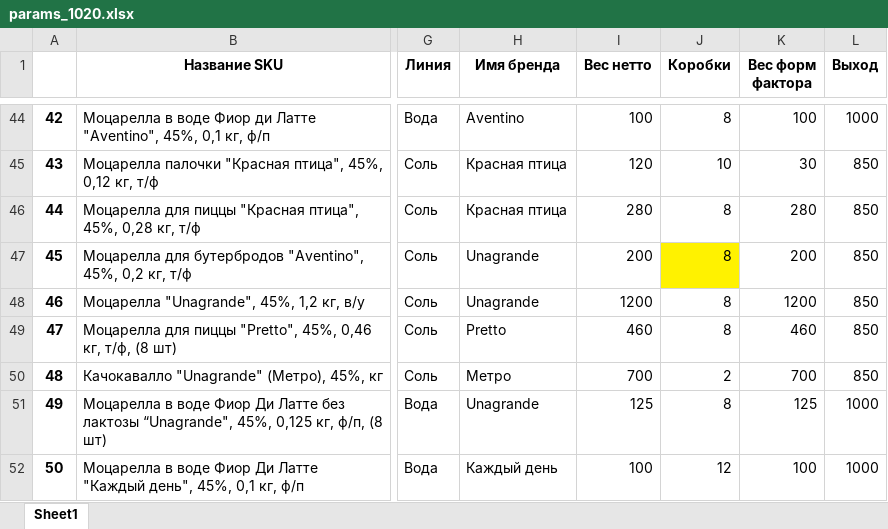
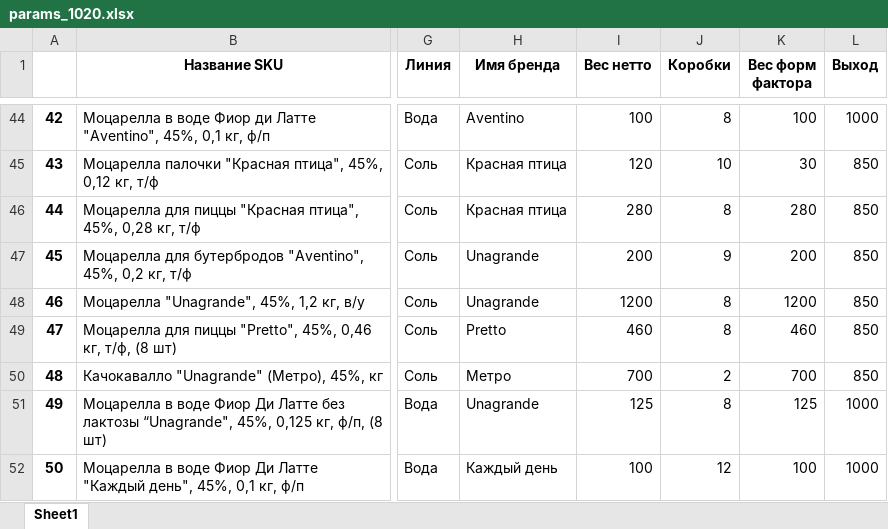
Before and after one commit to nkrokhmal/umalat, an Excel workbook: app/data/params_1020.xlsx, sheet Sheet1, drawn as a sheet; only a part is shown, gaps mark what is left out; values as stored, in another font and other column widths than the file's, no borders; the diff names each change by its address in the sheet, - before the commit and + after, or states it on an @@ line.

```diff
--- a/app/data/params_1020.xlsx (sheet Sheet1)
+++ b/app/data/params_1020.xlsx (sheet Sheet1)
-J47 (Коробки): 8
+J47 (Коробки): 9
-J47 fill: #FFF200
+J47 fill: none
```
Also changed, not shown: 2 other files.
